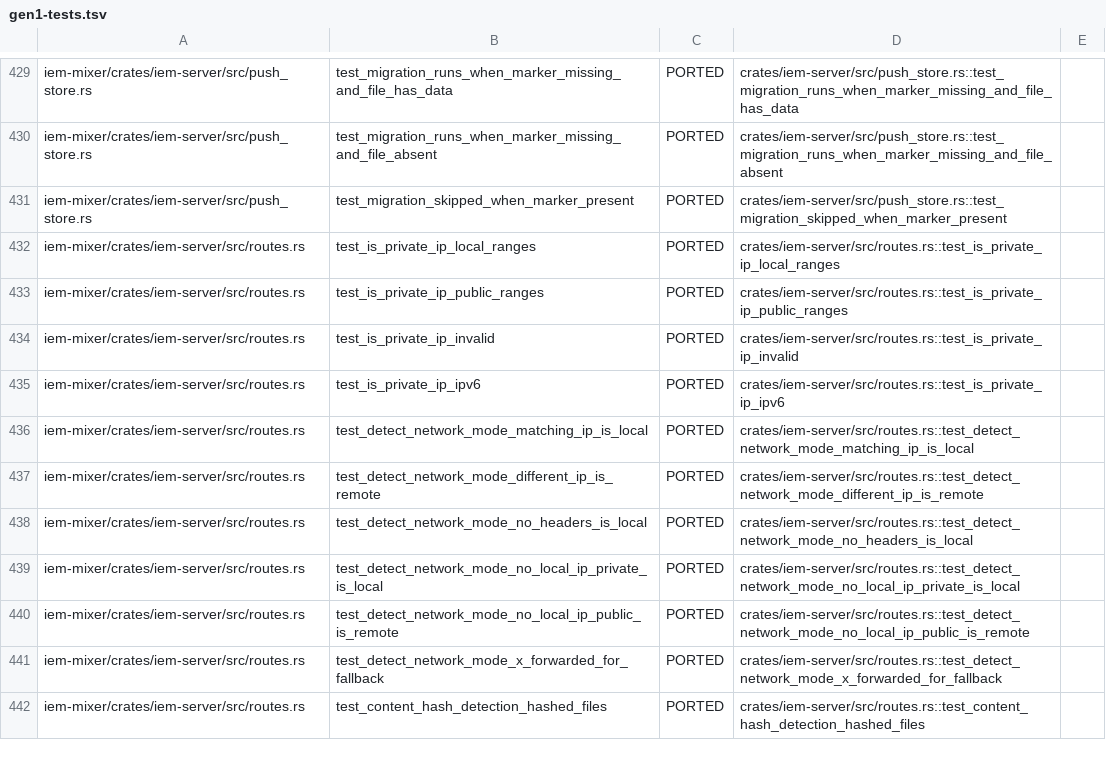
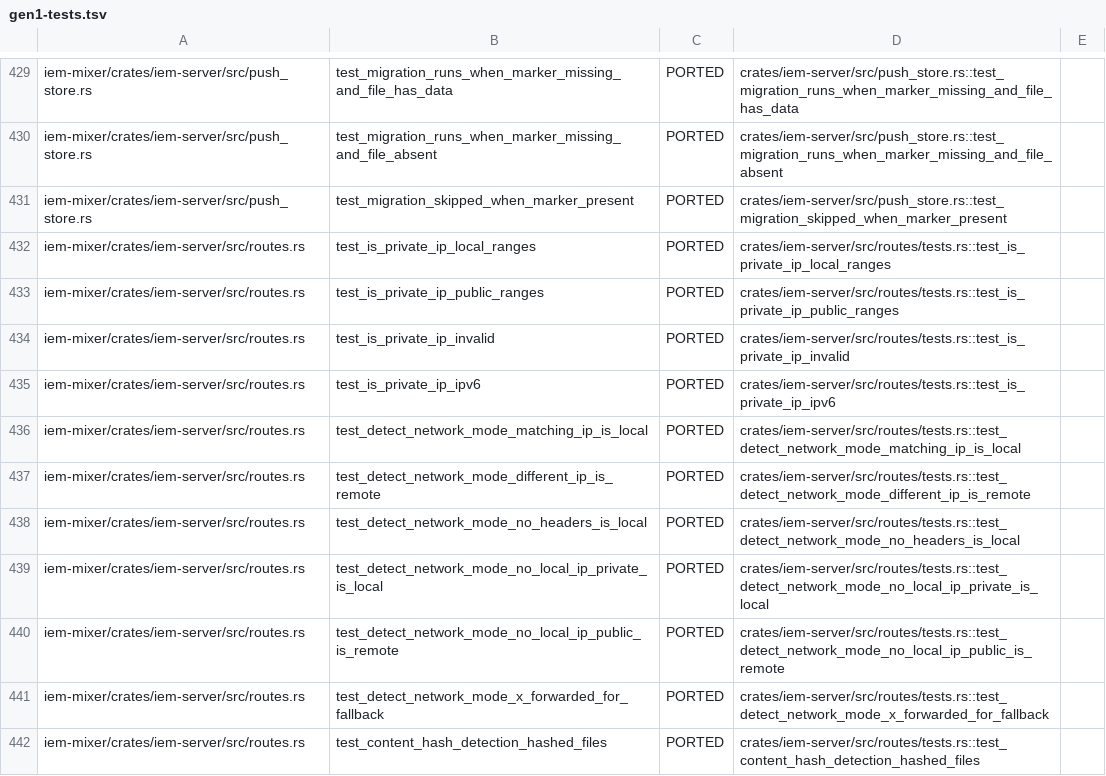
Before and after one commit to zbynekdrlik/iemmixer, a TSV file: docs/parity/gen1-tests.tsv, drawn as a sheet; only a part is shown, gaps mark what is left out; the diff covers the shown part only.

```diff
--- a/docs/parity/gen1-tests.tsv
+++ b/docs/parity/gen1-tests.tsv
@@ -431,12 +431,12 @@ iem-mixer/crates/iem-server/src/push_store.rs	test_migration_runs_when_marker_mi
 iem-mixer/crates/iem-server/src/push_store.rs	test_migration_skipped_when_marker_present	PORTED	crates/iem-server/src/push_store.rs::test_migration_skipped_when_marker_present	
-iem-mixer/crates/iem-server/src/routes.rs	test_is_private_ip_local_ranges	PORTED	crates/iem-server/src/routes.rs::test_is_private_ip_local_ranges	
-iem-mixer/crates/iem-server/src/routes.rs	test_is_private_ip_public_ranges	PORTED	crates/iem-server/src/routes.rs::test_is_private_ip_public_ranges	
-iem-mixer/crates/iem-server/src/routes.rs	test_is_private_ip_invalid	PORTED	crates/iem-server/src/routes.rs::test_is_private_ip_invalid	
-iem-mixer/crates/iem-server/src/routes.rs	test_is_private_ip_ipv6	PORTED	crates/iem-server/src/routes.rs::test_is_private_ip_ipv6	
-iem-mixer/crates/iem-server/src/routes.rs	test_detect_network_mode_matching_ip_is_local	PORTED	crates/iem-server/src/routes.rs::test_detect_network_mode_matching_ip_is_local	
-iem-mixer/crates/iem-server/src/routes.rs	test_detect_network_mode_different_ip_is_remote	PORTED	crates/iem-server/src/routes.rs::test_detect_network_mode_different_ip_is_remote	
-iem-mixer/crates/iem-server/src/routes.rs	test_detect_network_mode_no_headers_is_local	PORTED	crates/iem-server/src/routes.rs::test_detect_network_mode_no_headers_is_local	
-iem-mixer/crates/iem-server/src/routes.rs	test_detect_network_mode_no_local_ip_private_is_local	PORTED	crates/iem-server/src/routes.rs::test_detect_network_mode_no_local_ip_private_is_local	
-iem-mixer/crates/iem-server/src/routes.rs	test_detect_network_mode_no_local_ip_public_is_remote	PORTED	crates/iem-server/src/routes.rs::test_detect_network_mode_no_local_ip_public_is_remote	
-iem-mixer/crates/iem-server/src/routes.rs	test_detect_network_mode_x_forwarded_for_fallback	PORTED	crates/iem-server/src/routes.rs::test_detect_network_mode_x_forwarded_for_fallback	
-iem-mixer/crates/iem-server/src/routes.rs	test_content_hash_detection_hashed_files	PORTED	crates/iem-server/src/routes.rs::test_content_hash_detection_hashed_files	
+iem-mixer/crates/iem-server/src/routes.rs	test_is_private_ip_local_ranges	PORTED	crates/iem-server/src/routes/tests.rs::test_is_private_ip_local_ranges	
+iem-mixer/crates/iem-server/src/routes.rs	test_is_private_ip_public_ranges	PORTED	crates/iem-server/src/routes/tests.rs::test_is_private_ip_public_ranges	
+iem-mixer/crates/iem-server/src/routes.rs	test_is_private_ip_invalid	PORTED	crates/iem-server/src/routes/tests.rs::test_is_private_ip_invalid	
+iem-mixer/crates/iem-server/src/routes.rs	test_is_private_ip_ipv6	PORTED	crates/iem-server/src/routes/tests.rs::test_is_private_ip_ipv6	
+iem-mixer/crates/iem-server/src/routes.rs	test_detect_network_mode_matching_ip_is_local	PORTED	crates/iem-server/src/routes/tests.rs::test_detect_network_mode_matching_ip_is_local	
+iem-mixer/crates/iem-server/src/routes.rs	test_detect_network_mode_different_ip_is_remote	PORTED	crates/iem-server/src/routes/tests.rs::test_detect_network_mode_different_ip_is_remote	
+iem-mixer/crates/iem-server/src/routes.rs	test_detect_network_mode_no_headers_is_local	PORTED	crates/iem-server/src/routes/tests.rs::test_detect_network_mode_no_headers_is_local	
+iem-mixer/crates/iem-server/src/routes.rs	test_detect_network_mode_no_local_ip_private_is_local	PORTED	crates/iem-server/src/routes/tests.rs::test_detect_network_mode_no_local_ip_private_is_local	
+iem-mixer/crates/iem-server/src/routes.rs	test_detect_network_mode_no_local_ip_public_is_remote	PORTED	crates/iem-server/src/routes/tests.rs::test_detect_network_mode_no_local_ip_public_is_remote	
+iem-mixer/crates/iem-server/src/routes.rs	test_detect_network_mode_x_forwarded_for_fallback	PORTED	crates/iem-server/src/routes/tests.rs::test_detect_network_mode_x_forwarded_for_fallback	
+iem-mixer/crates/iem-server/src/routes.rs	test_content_hash_detection_hashed_files	PORTED	crates/iem-server/src/routes/tests.rs::test_content_hash_detection_hashed_files	
```
Also changed, not shown: 39 edited cells elsewhere in this file, 4 other files.
